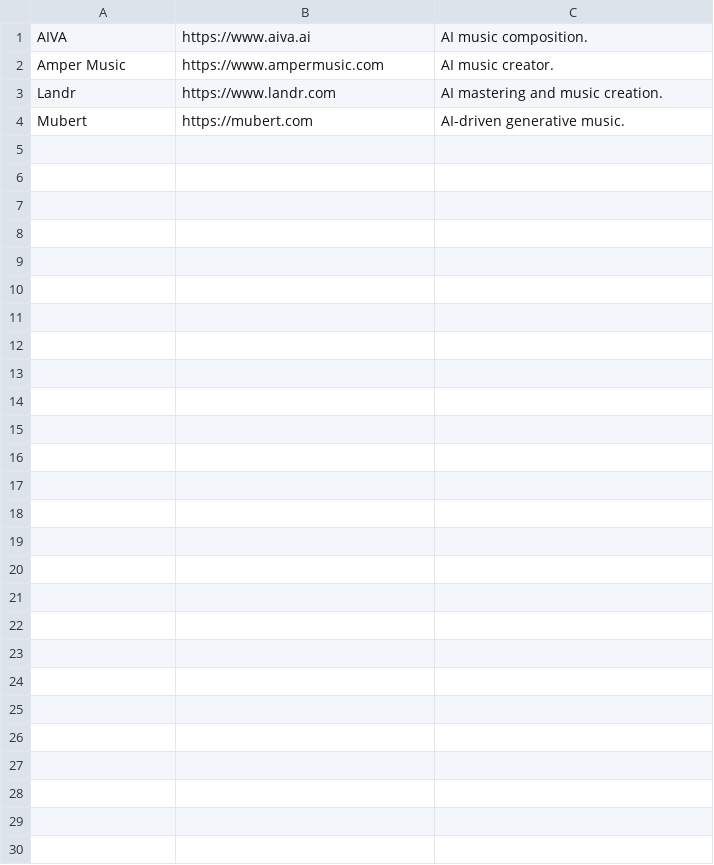
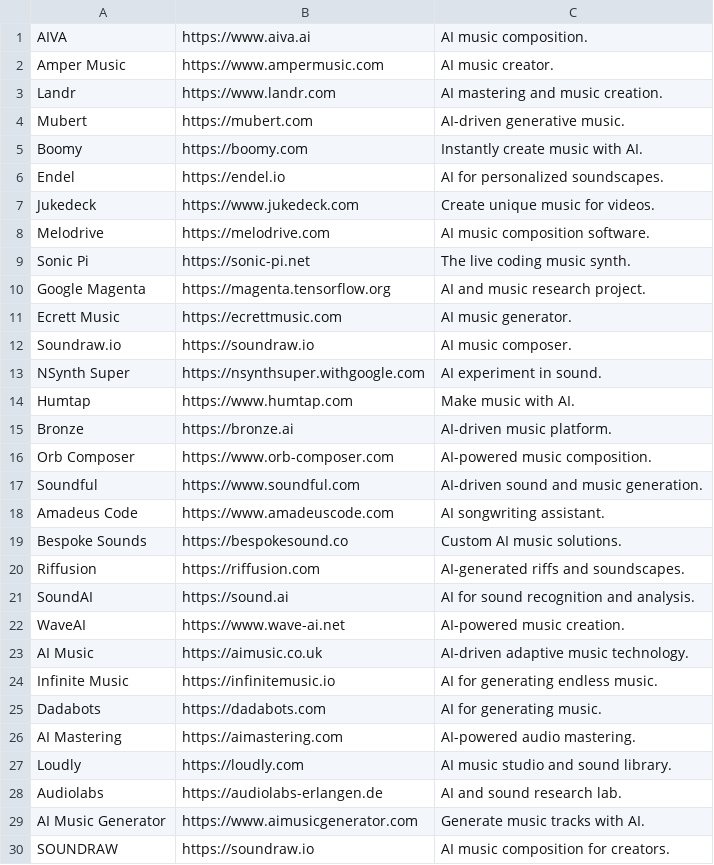
Before and after one commit to jdxhenry/AI-Websites, a CSV file: data/ai-audio.csv, drawn as a sheet; the diff names each change by its address in the sheet, - before the commit and + after, or states it on an @@ line.

```diff
--- a/data/ai-audio.csv
+++ b/data/ai-audio.csv
+row 5: Boomy | https://boomy.com | Instantly create music with AI.
+row 6: Endel | https://endel.io | AI for personalized soundscapes.
+row 7: Jukedeck | https://www.jukedeck.com | Create unique music for videos.
+row 8: Melodrive | https://melodrive.com | AI music composition software.
+row 9: Sonic Pi | https://sonic-pi.net | The live coding music synth.
+row 10: Google Magenta | https://magenta.tensorflow.org | AI and music research project.
+row 11: Ecrett Music | https://ecrettmusic.com | AI music generator.
+row 12: Soundraw.io | https://soundraw.io | AI music composer.
+row 13: NSynth Super | https://nsynthsuper.withgoogle.com | AI experiment in sound.
+row 14: Humtap | https://www.humtap.com | Make music with AI.
+row 15: Bronze | https://bronze.ai | AI-driven music platform.
+row 16: Orb Composer | https://www.orb-composer.com | AI-powered music composition.
+row 17: Soundful | https://www.soundful.com | AI-driven sound and music generation.
+row 18: Amadeus Code | https://www.amadeuscode.com | AI songwriting assistant.
+row 19: Bespoke Sounds | https://bespokesound.co | Custom AI music solutions.
+row 20: Riffusion | https://riffusion.com | AI-generated riffs and soundscapes.
+row 21: SoundAI | https://sound.ai | AI for sound recognition and analysis.
+row 22: WaveAI | https://www.wave-ai.net | AI-powered music creation.
+row 23: AI Music | https://aimusic.co.uk | AI-driven adaptive music technology.
+row 24: Infinite Music | https://infinitemusic.io | AI for generating endless music.
+row 25: Dadabots | https://dadabots.com | AI for generating music.
+row 26: AI Mastering | https://aimastering.com | AI-powered audio mastering.
+row 27: Loudly | https://loudly.com | AI music studio and sound library.
+row 28: Audiolabs | https://audiolabs-erlangen.de | AI and sound research lab.
+row 29: AI Music Generator | https://www.aimusicgenerator.com | Generate music tracks with AI.
+row 30: SOUNDRAW | https://soundraw.io | AI music composition for creators.
```
Also changed, not shown: 3 other files.
